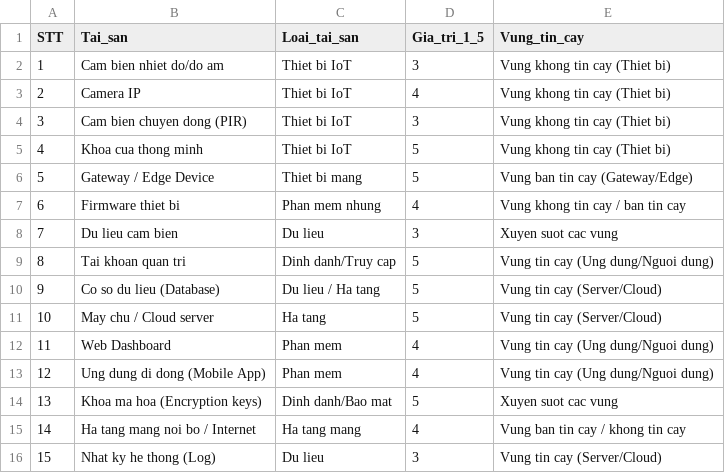
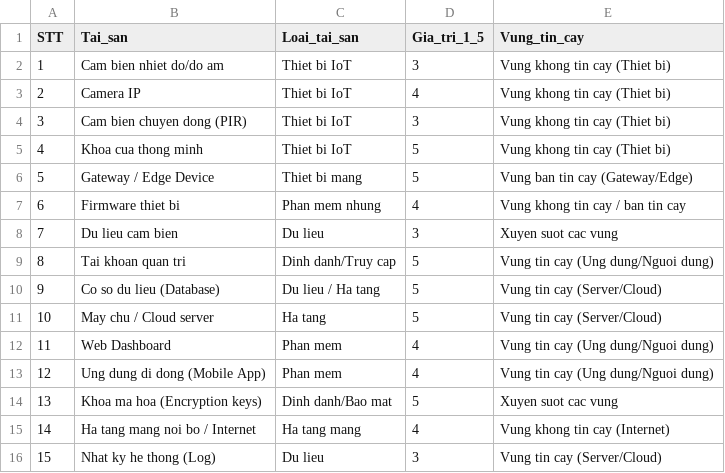
Before and after one commit to vonguyenduyen512-oss/detai35-quanlyruiro-iot, a CSV file: results/01_danh_muc_tai_san.csv, drawn as a sheet.

Commit message:
Update 01_danh_muc_tai_san.csv

```diff
--- a/results/01_danh_muc_tai_san.csv
+++ b/results/01_danh_muc_tai_san.csv
@@ -14,3 +14,3 @@ STT,Tai_san,Loai_tai_san,Gia_tri_1_5,Vung_tin_cay
 13,Khoa ma hoa (Encryption keys),Dinh danh/Bao mat,5,Xuyen suot cac vung
-14,Ha tang mang noi bo / Internet,Ha tang mang,4,Vung ban tin cay / khong tin cay
+14,Ha tang mang noi bo / Internet,Ha tang mang,4,Vung khong tin cay (Internet)
 15,Nhat ky he thong (Log),Du lieu,3,Vung tin cay (Server/Cloud)
```
